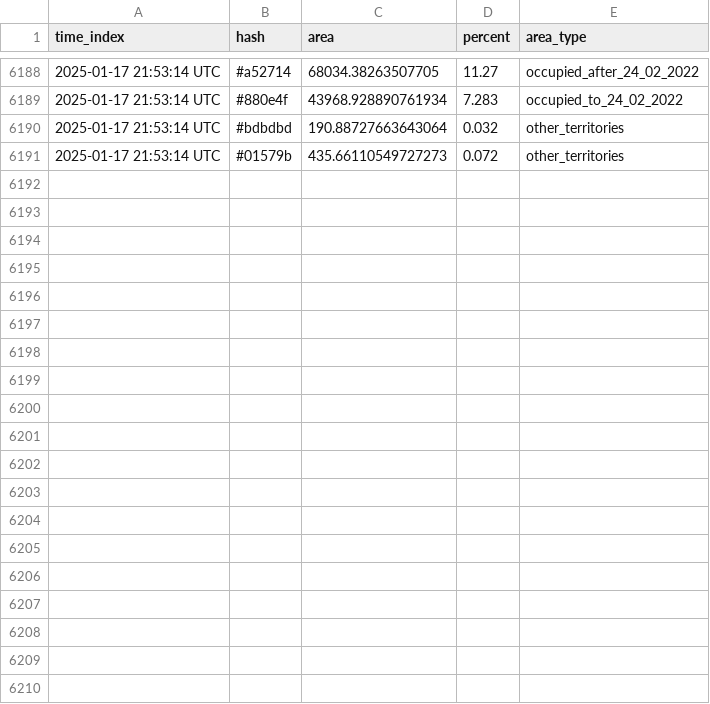
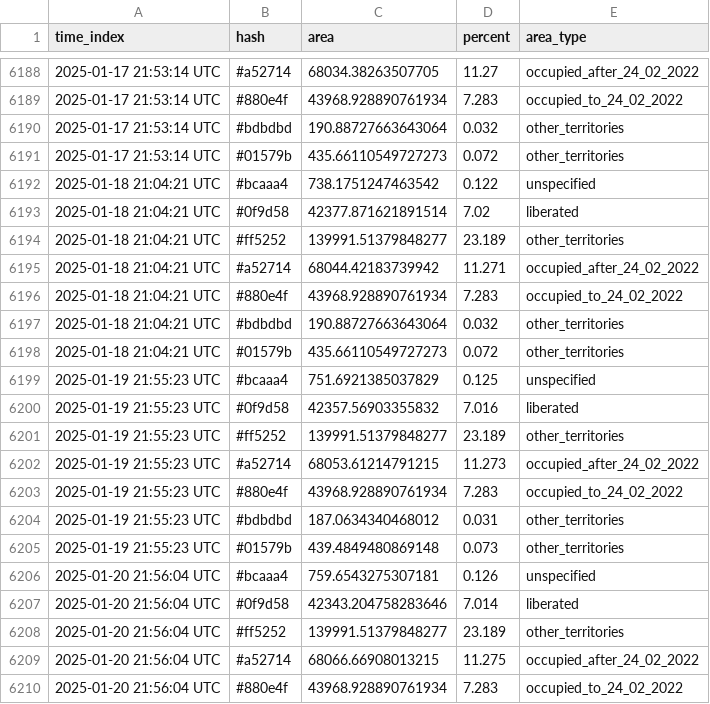
Before and after one commit to HexQuant/rua, a CSV file: data/area_history.csv, drawn as a sheet; only a part is shown, gaps mark what is left out; the diff covers the shown part only; the diff names each change by its address in the sheet, - before the commit and + after, or states it on an @@ line.

Commit message:
update data

```diff
--- a/data/area_history.csv
+++ b/data/area_history.csv
+row 6192: 2025-01-18 21:04:21 UTC | #bcaaa4 | 738.1751247463542 | 0.122 | unspecified
+row 6193: 2025-01-18 21:04:21 UTC | #0f9d58 | 42377.871621891514 | 7.02 | liberated
+row 6194: 2025-01-18 21:04:21 UTC | #ff5252 | 139991.51379848277 | 23.189 | other_territories
+row 6195: 2025-01-18 21:04:21 UTC | #a52714 | 68044.42183739942 | 11.271 | occupied_after_24_02_2022
+row 6196: 2025-01-18 21:04:21 UTC | #880e4f | 43968.928890761934 | 7.283 | occupied_to_24_02_2022
+row 6197: 2025-01-18 21:04:21 UTC | #bdbdbd | 190.88727663643064 | 0.032 | other_territories
+row 6198: 2025-01-18 21:04:21 UTC | #01579b | 435.66110549727273 | 0.072 | other_territories
+row 6199: 2025-01-19 21:55:23 UTC | #bcaaa4 | 751.6921385037829 | 0.125 | unspecified
+row 6200: 2025-01-19 21:55:23 UTC | #0f9d58 | 42357.56903355832 | 7.016 | liberated
+row 6201: 2025-01-19 21:55:23 UTC | #ff5252 | 139991.51379848277 | 23.189 | other_territories
+row 6202: 2025-01-19 21:55:23 UTC | #a52714 | 68053.61214791215 | 11.273 | occupied_after_24_02_2022
+row 6203: 2025-01-19 21:55:23 UTC | #880e4f | 43968.928890761934 | 7.283 | occupied_to_24_02_2022
+row 6204: 2025-01-19 21:55:23 UTC | #bdbdbd | 187.0634340468012 | 0.031 | other_territories
+row 6205: 2025-01-19 21:55:23 UTC | #01579b | 439.4849480869148 | 0.073 | other_territories
+row 6206: 2025-01-20 21:56:04 UTC | #bcaaa4 | 759.6543275307181 | 0.126 | unspecified
+row 6207: 2025-01-20 21:56:04 UTC | #0f9d58 | 42343.204758283646 | 7.014 | liberated
+row 6208: 2025-01-20 21:56:04 UTC | #ff5252 | 139991.51379848277 | 23.189 | other_territories
+row 6209: 2025-01-20 21:56:04 UTC | #a52714 | 68066.66908013215 | 11.275 | occupied_after_24_02_2022
+row 6210: 2025-01-20 21:56:04 UTC | #880e4f | 43968.928890761934 | 7.283 | occupied_to_24_02_2022
```
Also changed, not shown: 9 added rows elsewhere in this file, 1 other file.
